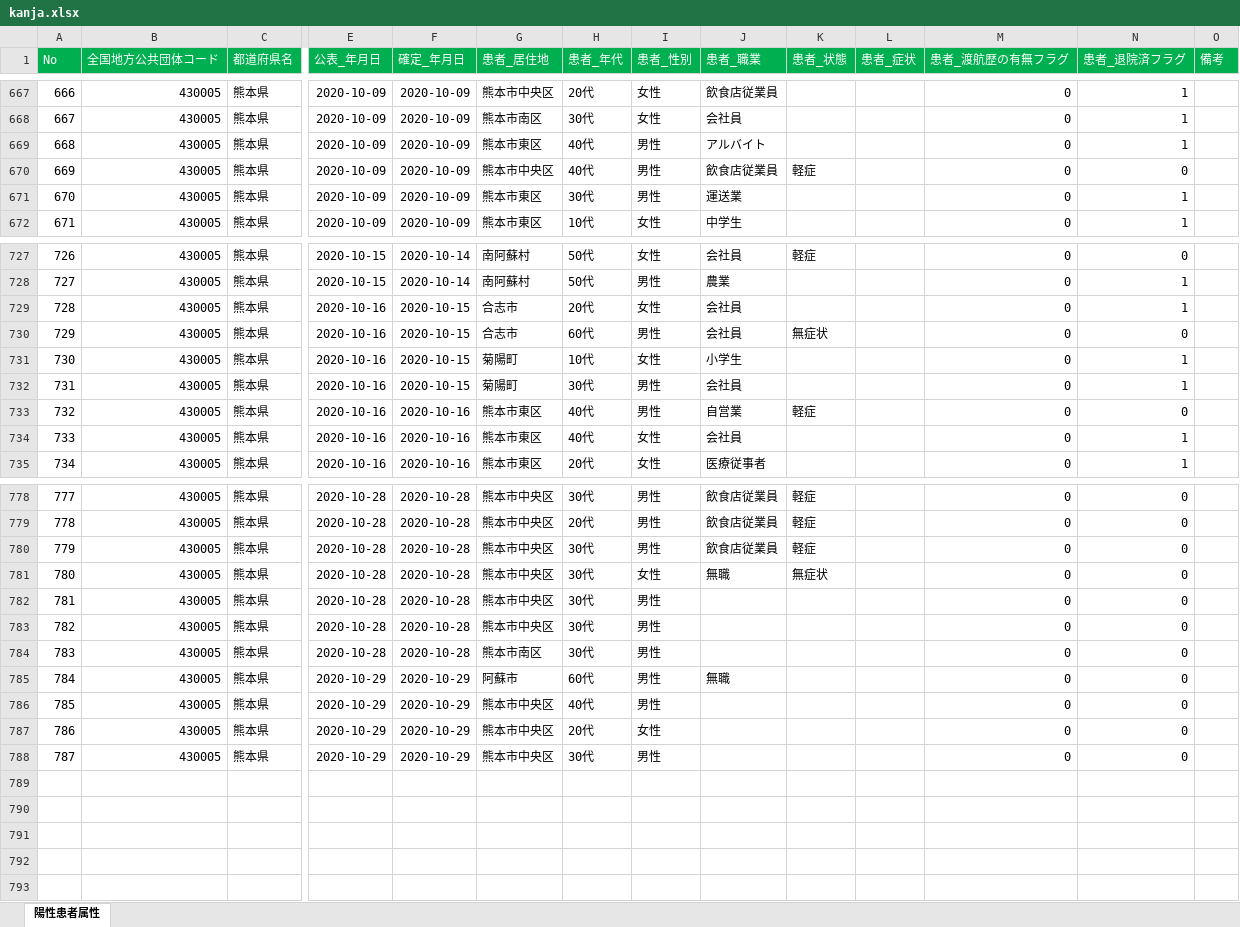
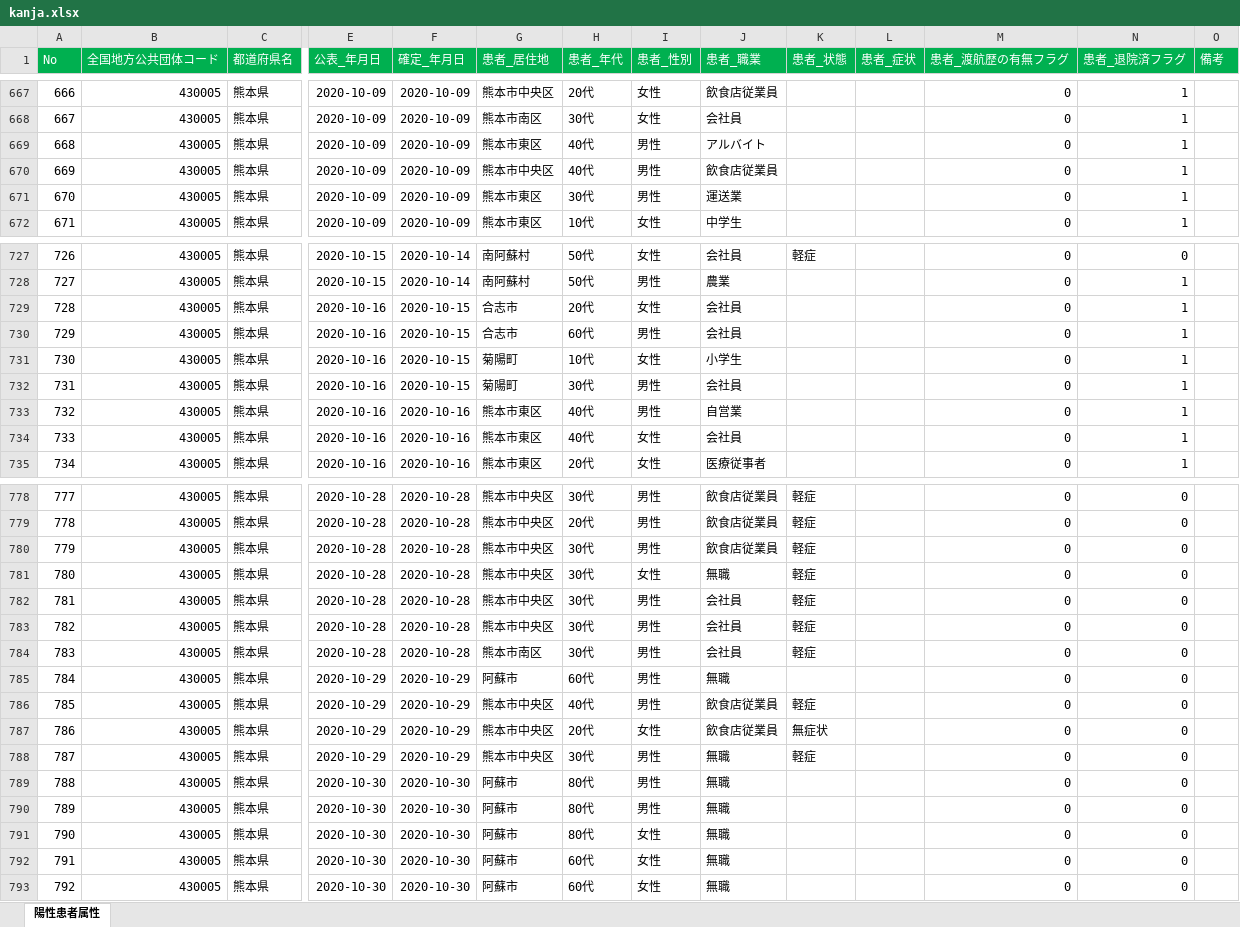
Before and after one commit to imabari/kumamoto-covid19, an Excel workbook: kanja.xlsx, sheet 陽性患者属性, drawn as a sheet; only a part is shown, gaps mark what is left out; values as stored, in another font and other column widths than the file's, no borders; rows hold the shown columns only; the diff covers the shown part only; the diff names each change by its address in the sheet, - before the commit and + after, or states it on an @@ line.

```diff
--- a/kanja.xlsx (sheet 陽性患者属性)
+++ b/kanja.xlsx (sheet 陽性患者属性)
-K670 (患者_状態): 軽症
+K670 (患者_状態): (empty)
-N670 (患者_退院済フラグ): 0
+N670 (患者_退院済フラグ): 1
-K730 (患者_状態): 無症状
+K730 (患者_状態): (empty)
-N730 (患者_退院済フラグ): 0
+N730 (患者_退院済フラグ): 1
-K733 (患者_状態): 軽症
+K733 (患者_状態): (empty)
-N733 (患者_退院済フラグ): 0
+N733 (患者_退院済フラグ): 1
-K781 (患者_状態): 無症状
+K781 (患者_状態): 軽症
-J782:J784 (患者_職業): (empty)
+J782:J784 (患者_職業): 会社員
-K782:K784 (患者_状態): (empty)
+K782:K784 (患者_状態): 軽症
-J786:J787 (患者_職業): (empty)
+J786:J787 (患者_職業): 飲食店従業員
-K786 (患者_状態): (empty)
+K786 (患者_状態): 軽症
-K787 (患者_状態): (empty)
+K787 (患者_状態): 無症状
-J788 (患者_職業): (empty)
+J788 (患者_職業): 無職
-K788 (患者_状態): (empty)
+K788 (患者_状態): 軽症
+row 789: 788 | 430005 | 熊本県 | 2020-10-30 | 2020-10-30 | 阿蘇市 | 80代 | 男性 | 無職 |  |  | 0 | 0
+row 790: 789 | 430005 | 熊本県 | 2020-10-30 | 2020-10-30 | 阿蘇市 | 80代 | 男性 | 無職 |  |  | 0 | 0
+row 791: 790 | 430005 | 熊本県 | 2020-10-30 | 2020-10-30 | 阿蘇市 | 80代 | 女性 | 無職 |  |  | 0 | 0
+row 792: 791 | 430005 | 熊本県 | 2020-10-30 | 2020-10-30 | 阿蘇市 | 60代 | 女性 | 無職 |  |  | 0 | 0
+row 793: 792 | 430005 | 熊本県 | 2020-10-30 | 2020-10-30 | 阿蘇市 | 60代 | 女性 | 無職 |  |  | 0 | 0
```
Also changed, not shown: 9 edited cells elsewhere in this sheet, kensa.xlsx, 1 other file.
